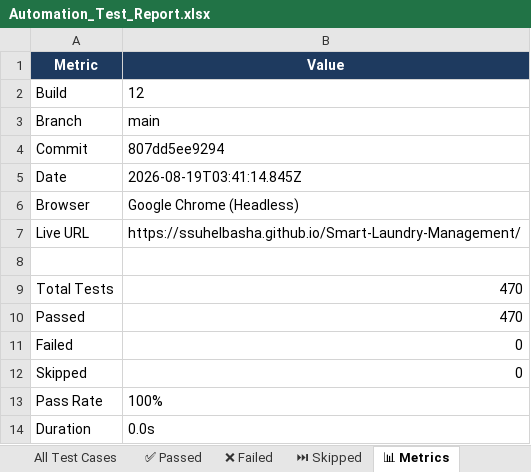
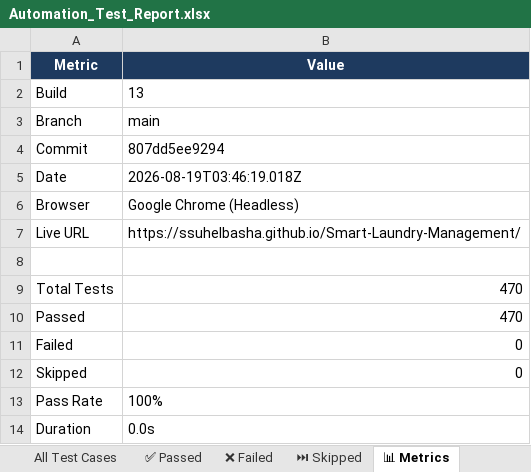
Before and after one commit to ssuhelbasha/Smart-Laundry-Management, an Excel workbook: reports/selenium/latest/excel/Automation_Test_Report.xlsx, sheet 📊 Metrics, drawn as a sheet; values as stored, in another font and other column widths than the file's, no borders; the diff names each change by its address in the sheet, - before the commit and + after, or states it on an @@ line.

```diff
--- a/reports/selenium/latest/excel/Automation_Test_Report.xlsx (sheet 📊 Metrics)
+++ b/reports/selenium/latest/excel/Automation_Test_Report.xlsx (sheet 📊 Metrics)
-B2 (Value): 12
+B2 (Value): 13
-B5 (Value): 2026-08-19T03:41:14.845Z
+B5 (Value): 2026-08-19T03:46:19.018Z
```
Also changed, not shown: sheet ✅ Passed, sheet All Test Cases, 3 other files.
